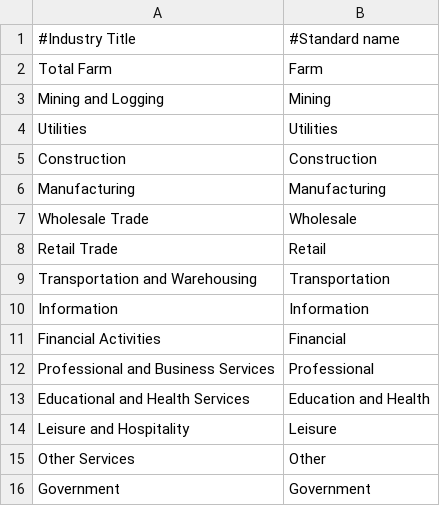
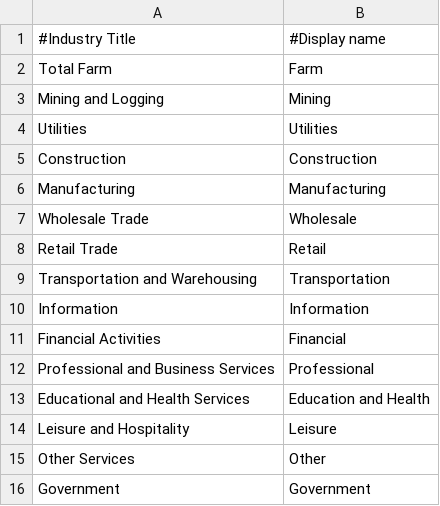
Before and after one commit to calacademy-research/CASES, a TSV file: visualization/sector_names.tsv (was visualization/employment_input_data_sector_mappings.tsv), drawn as a sheet.

Commit message:
r value started

```diff
--- a/visualization/employment_input_data_sector_mappings.tsv
+++ b/visualization/sector_names.tsv
@@ -1,2 +1,2 @@
-#Industry Title	#Standard name
+#Industry Title	#Display name
 Total Farm	Farm
```
Also changed, not shown: 7 other files.
